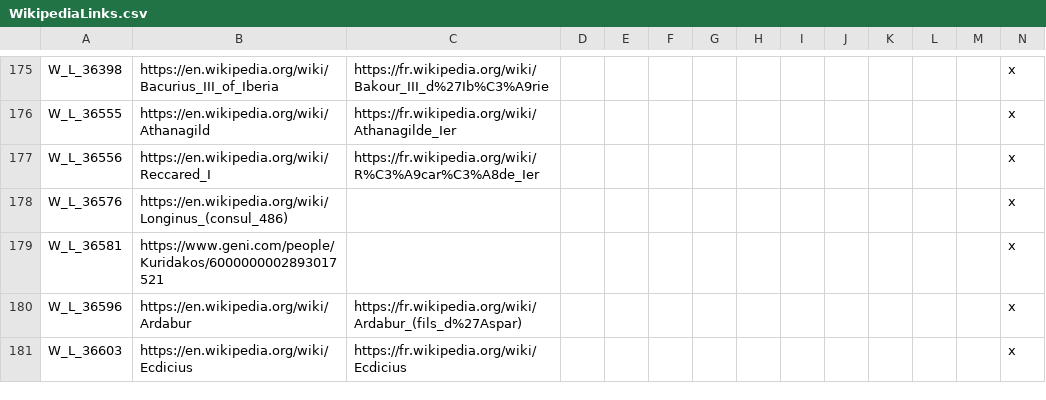
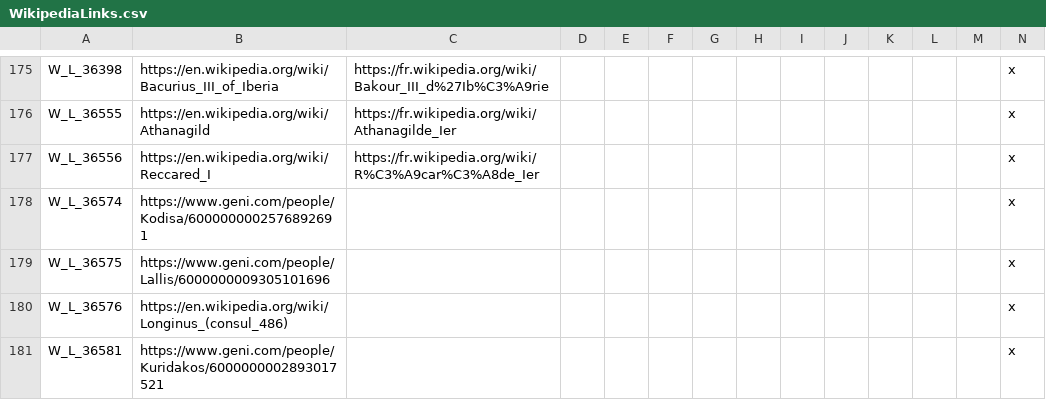
Before and after one commit to loup99/WtWSMS, a CSV file: WTWSMS/localisation/WikipediaLinks.csv, drawn as a sheet; only a part is shown, gaps mark what is left out; the shorter side is filled out with more unchanged rows; rows hold the shown columns only; the diff covers the shown part only; the diff names each change by its address in the sheet, - before the commit and + after, or states it on an @@ line.

Commit message:
character info links

```diff
--- a/WTWSMS/localisation/WikipediaLinks.csv
+++ b/WTWSMS/localisation/WikipediaLinks.csv
+row 178: W_L_36574 | https://www.geni.com/people/Kodisa/6000000002576892691 |  |  |  |  |  |  |  |  |  |  |  | x
+row 179: W_L_36575 | https://www.geni.com/people/Lallis/6000000009305101696 |  |  |  |  |  |  |  |  |  |  |  | x
```
Also changed, not shown: 5 added rows elsewhere in this file, 1 other file.
